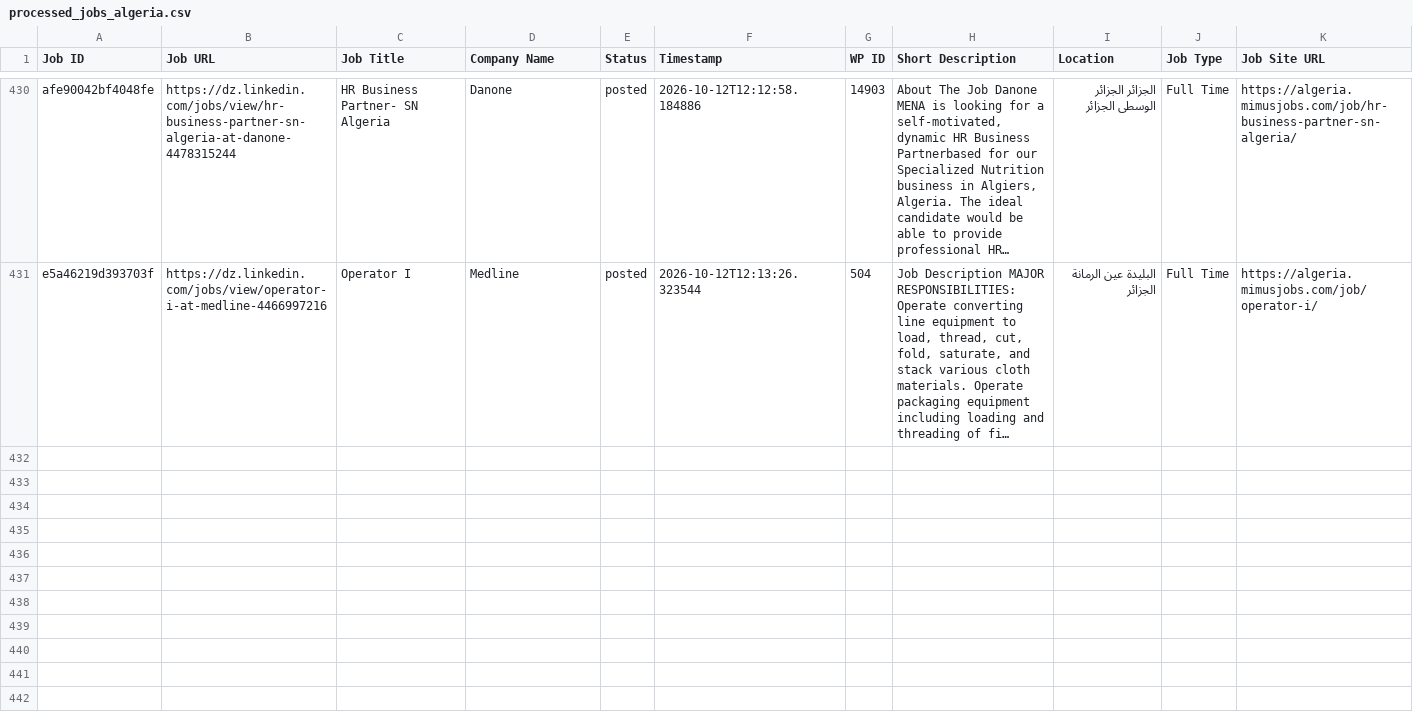
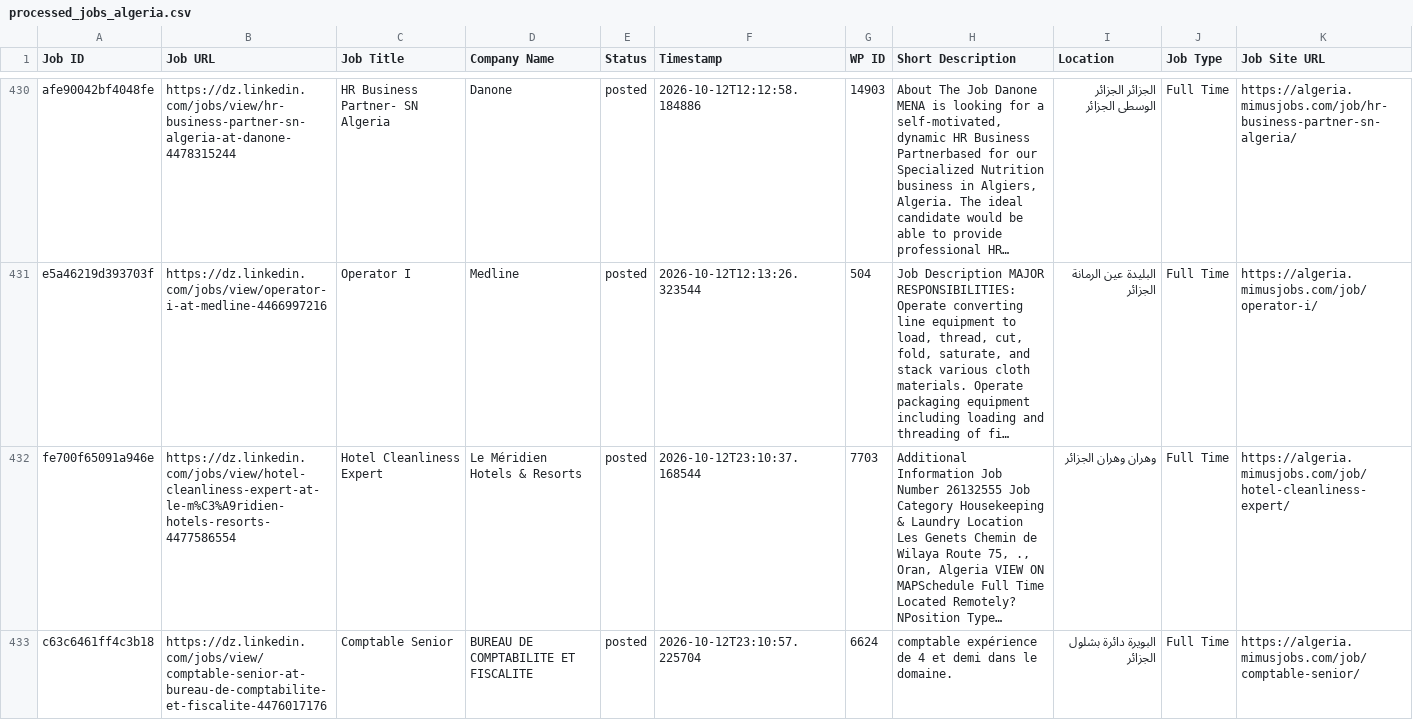
Before and after one commit to projectfetcher/dz, a CSV file: processed_jobs_algeria.csv, drawn as a sheet; only a part is shown, gaps mark what is left out; long unchanged cells end in …; the diff covers the shown part only; the diff names each change by its address in the sheet, - before the commit and + after, or states it on an @@ line.

```diff
--- a/processed_jobs_algeria.csv
+++ b/processed_jobs_algeria.csv
+row 432: fe700f65091a946e | https://dz.linkedin.com/jobs/view/hotel-cleanliness-expert-at-le-m%C3%A9ridien-hotels-resorts-4477586554 | Hotel Cleanliness Expert | Le Méridien Hotels & Resorts | posted | 2026-10-12T23:10:37.168544 | 7703 | Additional Information Job Number 26132555 Job Category Housekeeping & Laundry Location Les Genets Chemin de Wilaya Route 75, ., Oran, Algeria VIEW ON MAPSchedule Full Time Located Remotely? NPosition Type… | وهران وهران الجزائر | Full Time | https://algeria.mimusjobs.com/job/hotel-cleanliness-expert/
+row 433: c63c6461ff4c3b18 | https://dz.linkedin.com/jobs/view/comptable-senior-at-bureau-de-comptabilite-et-fiscalite-4476017176 | Comptable Senior | BUREAU DE COMPTABILITE ET FISCALITE | posted | 2026-10-12T23:10:57.225704 | 6624 | comptable expérience de 4 et demi dans le domaine. | البويرة دائرة بشلول الجزائر | Full Time | https://algeria.mimusjobs.com/job/comptable-senior/
```
Also changed, not shown: 1 added row elsewhere in this file.
